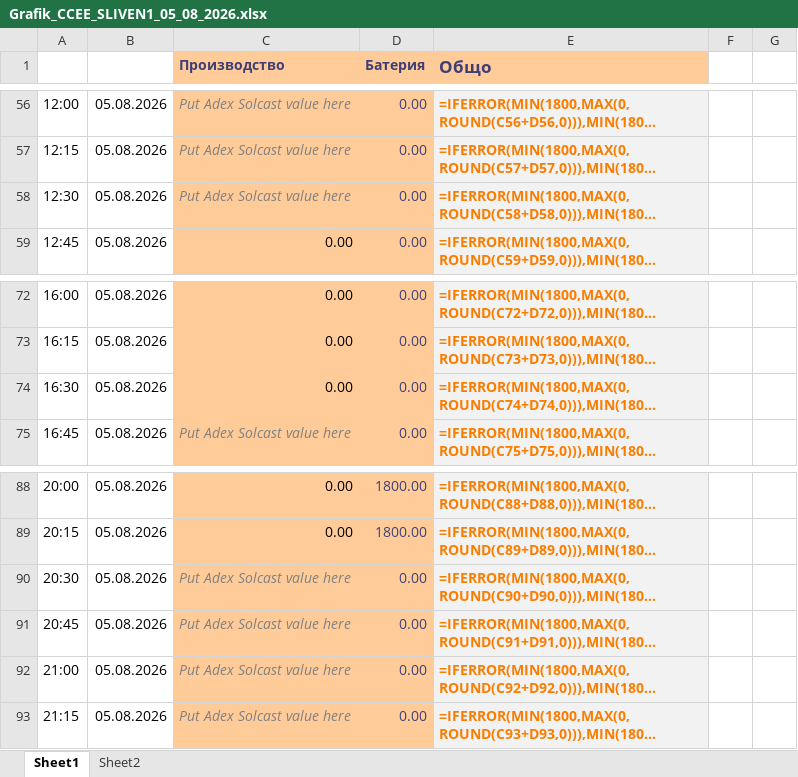
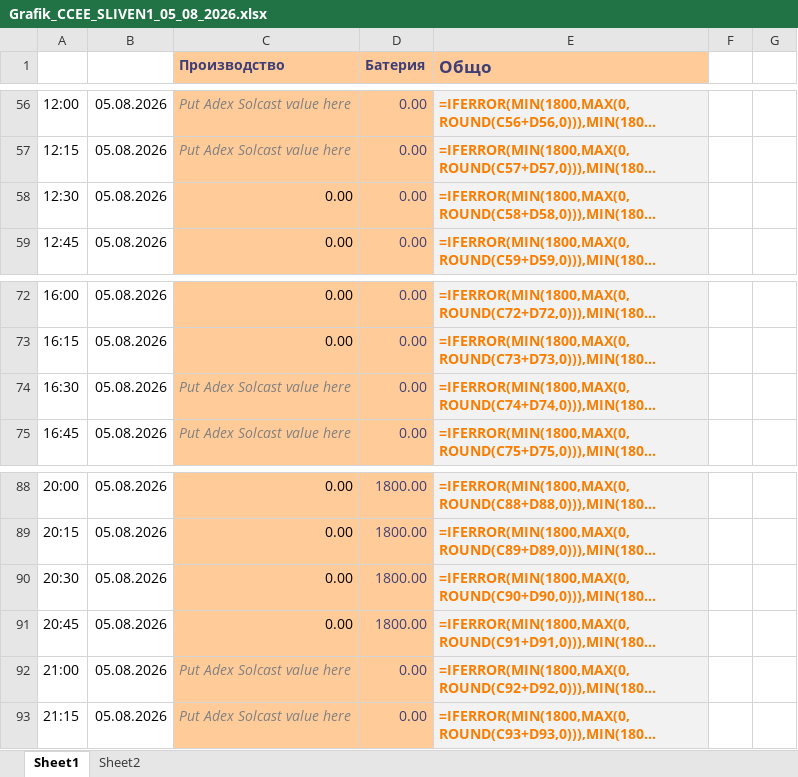
Before and after one commit to kkirov-nvp/battery-bot-site, an Excel workbook: Grafik_CCEE_SLIVEN1_05_08_2026.xlsx, sheet Sheet1, drawn as a sheet; only a part is shown, gaps mark what is left out; long unchanged cells end in …; values as stored, in another font and other column widths than the file's, no borders; formulas without a stored value are shown as written; the diff names each change by its address in the sheet, - before the commit and + after, or states it on an @@ line.

```diff
--- a/Grafik_CCEE_SLIVEN1_05_08_2026.xlsx (sheet Sheet1)
+++ b/Grafik_CCEE_SLIVEN1_05_08_2026.xlsx (sheet Sheet1)
-C58 (Производство): Put Adex Solcast value here
+C58 (Производство): 0.00
@@ C58 italic: on → off, text colour: #808080 → black @@
-C74 (Производство): 0.00
+C74 (Производство): Put Adex Solcast value here
@@ C74 italic: off → on, text colour: black → #808080 @@
-C90:C91 (Производство): Put Adex Solcast value here
+C90:C91 (Производство): 0.00
@@ C90:C91 italic: on → off, text colour: #808080 → black @@
-D90:D91 (Батерия): 0.00
+D90:D91 (Батерия): 1800.00
```
Also changed, not shown: Grafik_CCEE_SLIVEN1_01_08_2026.xlsx, Grafik_CCEE_SLIVEN1_02_08_2026.xlsx, 3 other files.
